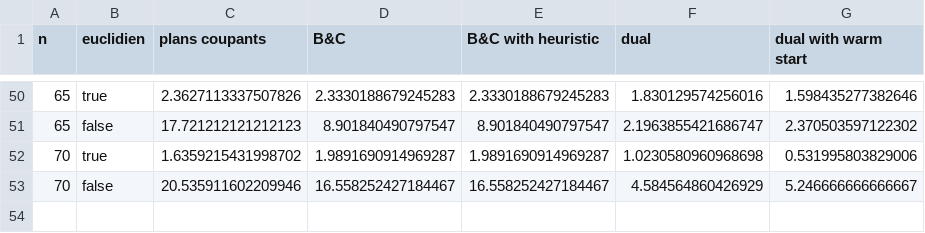
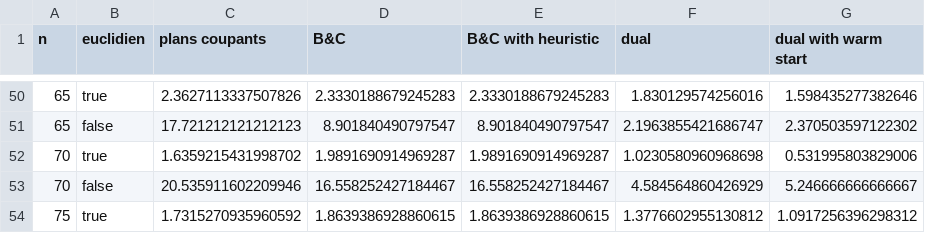
Before and after one commit to Darthkiller2Jr/projet_mpro, a CSV file: results_exact_methods/results_gap_2.0.csv, drawn as a sheet; only a part is shown, gaps mark what is left out.

```diff
--- a/results_exact_methods/results_gap_2.0.csv
+++ b/results_exact_methods/results_gap_2.0.csv
@@ -53 +53,2 @@ n,euclidien,plans coupants,B&C,B&C with heuristic,dual,dual with warm start
 70,false,20.535911602209946,16.558252427184467,16.558252427184467,4.584564860426929,5.246666666666667
+75,true,1.7315270935960592,1.8639386928860615,1.8639386928860615,1.3776602955130812,1.0917256396298312
```
Also changed, not shown: results_exact_methods/results_time_2.0.csv.
